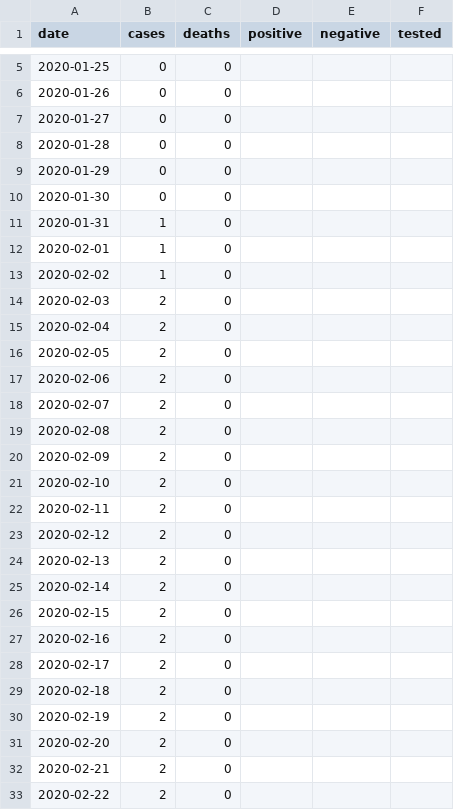
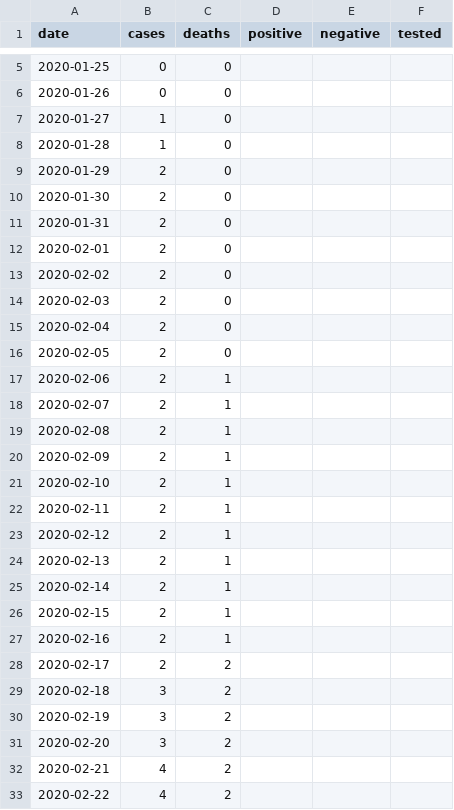
Before and after one commit to klintkanopka/COVID-19, a CSV file: data/bay_area_agg.csv, drawn as a sheet; only a part is shown, gaps mark what is left out; the diff covers the shown part only.

```diff
--- a/data/bay_area_agg.csv
+++ b/data/bay_area_agg.csv
@@ -6,9 +6,9 @@ date,cases,deaths,positive,negative,tested
 2020-01-26,0,0,,,
-2020-01-27,0,0,,,
-2020-01-28,0,0,,,
-2020-01-29,0,0,,,
-2020-01-30,0,0,,,
-2020-01-31,1,0,,,
-2020-02-01,1,0,,,
-2020-02-02,1,0,,,
+2020-01-27,1,0,,,
+2020-01-28,1,0,,,
+2020-01-29,2,0,,,
+2020-01-30,2,0,,,
+2020-01-31,2,0,,,
+2020-02-01,2,0,,,
+2020-02-02,2,0,,,
 2020-02-03,2,0,,,
@@ -16,18 +16,18 @@ date,cases,deaths,positive,negative,tested
 2020-02-05,2,0,,,
-2020-02-06,2,0,,,
-2020-02-07,2,0,,,
-2020-02-08,2,0,,,
-2020-02-09,2,0,,,
-2020-02-10,2,0,,,
-2020-02-11,2,0,,,
-2020-02-12,2,0,,,
-2020-02-13,2,0,,,
-2020-02-14,2,0,,,
-2020-02-15,2,0,,,
-2020-02-16,2,0,,,
-2020-02-17,2,0,,,
-2020-02-18,2,0,,,
-2020-02-19,2,0,,,
-2020-02-20,2,0,,,
-2020-02-21,2,0,,,
-2020-02-22,2,0,,,
+2020-02-06,2,1,,,
+2020-02-07,2,1,,,
+2020-02-08,2,1,,,
+2020-02-09,2,1,,,
+2020-02-10,2,1,,,
+2020-02-11,2,1,,,
+2020-02-12,2,1,,,
+2020-02-13,2,1,,,
+2020-02-14,2,1,,,
+2020-02-15,2,1,,,
+2020-02-16,2,1,,,
+2020-02-17,2,2,,,
+2020-02-18,3,2,,,
+2020-02-19,3,2,,,
+2020-02-20,3,2,,,
+2020-02-21,4,2,,,
+2020-02-22,4,2,,,
```
Also changed, not shown: 1 added row and 118 edited cells elsewhere in this file, data/california_agg.csv, data/santa_clara_agg.csv.
